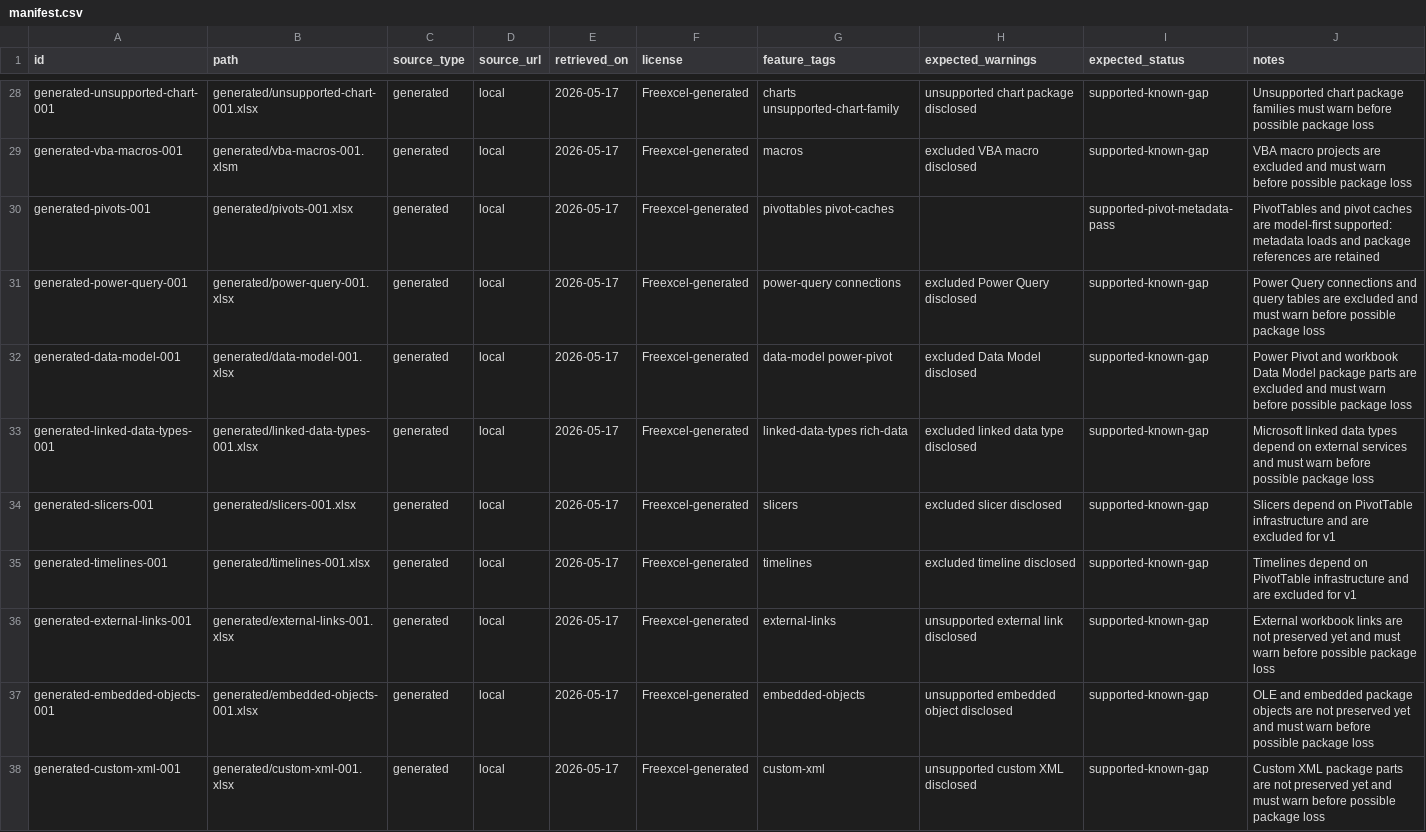
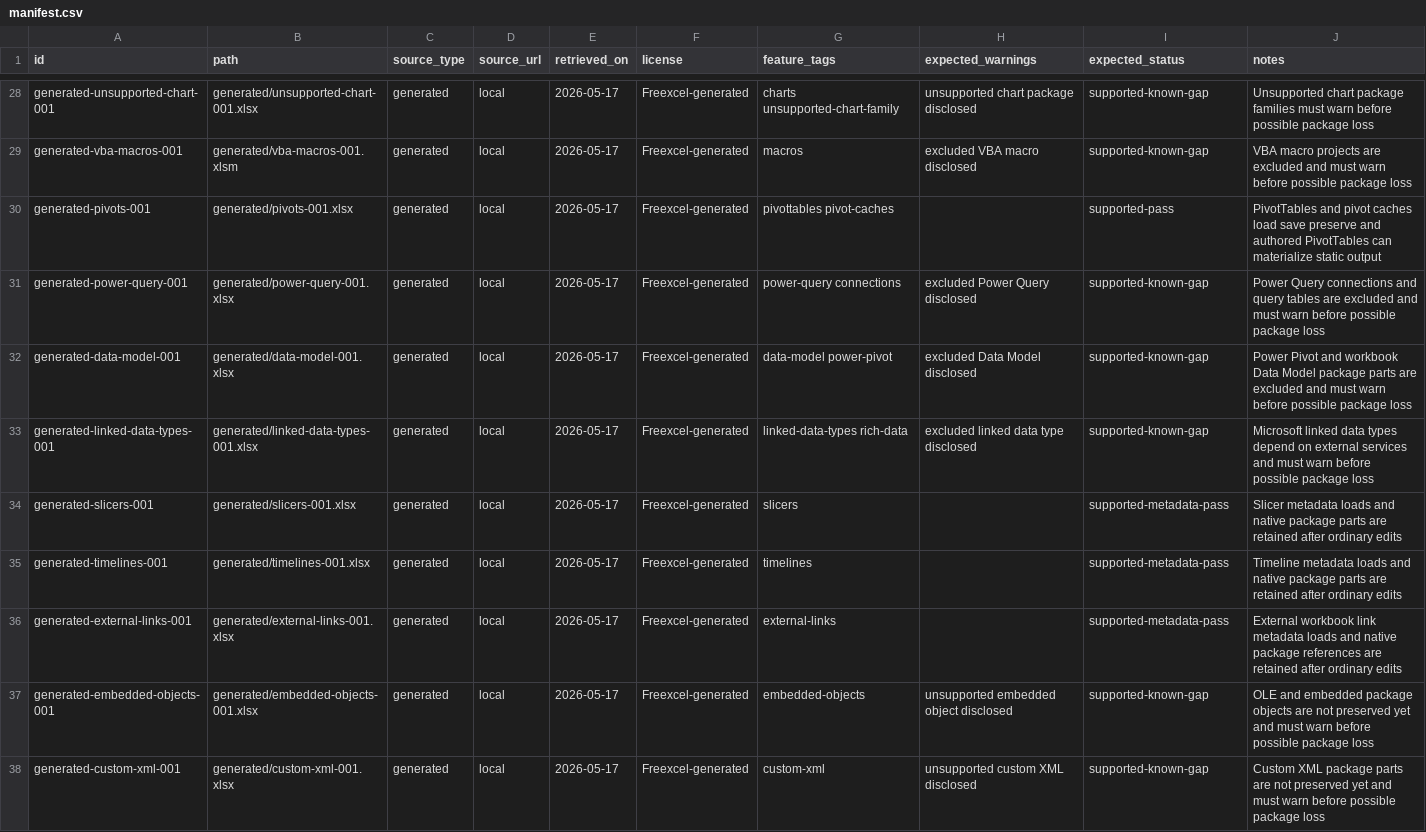
Before and after one commit to freevia-org/FreeX, a CSV file: Freexcel/test-corpus/manifest.csv, drawn as a sheet; only a part is shown, gaps mark what is left out.

```diff
--- a/Freexcel/test-corpus/manifest.csv
+++ b/Freexcel/test-corpus/manifest.csv
@@ -29,3 +29,3 @@ generated-unsupported-chart-001,generated/unsupported-chart-001.xlsx,generated,l
 generated-vba-macros-001,generated/vba-macros-001.xlsm,generated,local,2026-05-17,Freexcel-generated,macros,excluded VBA macro disclosed,supported-known-gap,VBA macro projects are excluded and must warn before possible package loss
-generated-pivots-001,generated/pivots-001.xlsx,generated,local,2026-05-17,Freexcel-generated,pivottables pivot-caches,,supported-pivot-metadata-pass,PivotTables and pivot caches are model-first supported: metadata loads and package references are retained
+generated-pivots-001,generated/pivots-001.xlsx,generated,local,2026-05-17,Freexcel-generated,pivottables pivot-caches,,supported-pass,PivotTables and pivot caches load save preserve and authored PivotTables can materialize static output
 generated-power-query-001,generated/power-query-001.xlsx,generated,local,2026-05-17,Freexcel-generated,power-query connections,excluded Power Query disclosed,supported-known-gap,Power Query connections and query tables are excluded and must warn before possible package loss
@@ -33,5 +33,5 @@ generated-data-model-001,generated/data-model-001.xlsx,generated,local,2026-05-1
 generated-linked-data-types-001,generated/linked-data-types-001.xlsx,generated,local,2026-05-17,Freexcel-generated,linked-data-types rich-data,excluded linked data type disclosed,supported-known-gap,Microsoft linked data types depend on external services and must warn before possible package loss
-generated-slicers-001,generated/slicers-001.xlsx,generated,local,2026-05-17,Freexcel-generated,slicers,excluded slicer disclosed,supported-known-gap,Slicers depend on PivotTable infrastructure and are excluded for v1
-generated-timelines-001,generated/timelines-001.xlsx,generated,local,2026-05-17,Freexcel-generated,timelines,excluded timeline disclosed,supported-known-gap,Timelines depend on PivotTable infrastructure and are excluded for v1
-generated-external-links-001,generated/external-links-001.xlsx,generated,local,2026-05-17,Freexcel-generated,external-links,unsupported external link disclosed,supported-known-gap,External workbook links are not preserved yet and must warn before possible package loss
+generated-slicers-001,generated/slicers-001.xlsx,generated,local,2026-05-17,Freexcel-generated,slicers,,supported-metadata-pass,Slicer metadata loads and native package parts are retained after ordinary edits
+generated-timelines-001,generated/timelines-001.xlsx,generated,local,2026-05-17,Freexcel-generated,timelines,,supported-metadata-pass,Timeline metadata loads and native package parts are retained after ordinary edits
+generated-external-links-001,generated/external-links-001.xlsx,generated,local,2026-05-17,Freexcel-generated,external-links,,supported-metadata-pass,External workbook link metadata loads and native package references are retained after ordinary edits
 generated-embedded-objects-001,generated/embedded-objects-001.xlsx,generated,local,2026-05-17,Freexcel-generated,embedded-objects,unsupported embedded object disclosed,supported-known-gap,OLE and embedded package objects are not preserved yet and must warn before possible package loss
```
Also changed, not shown: 23 other files.
